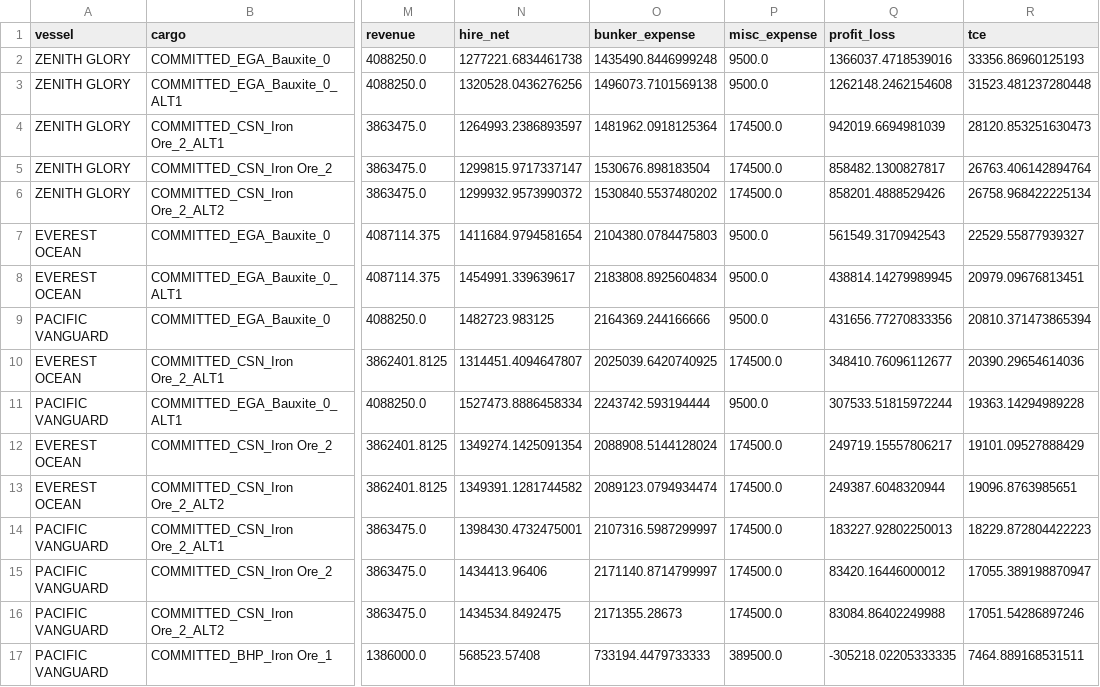
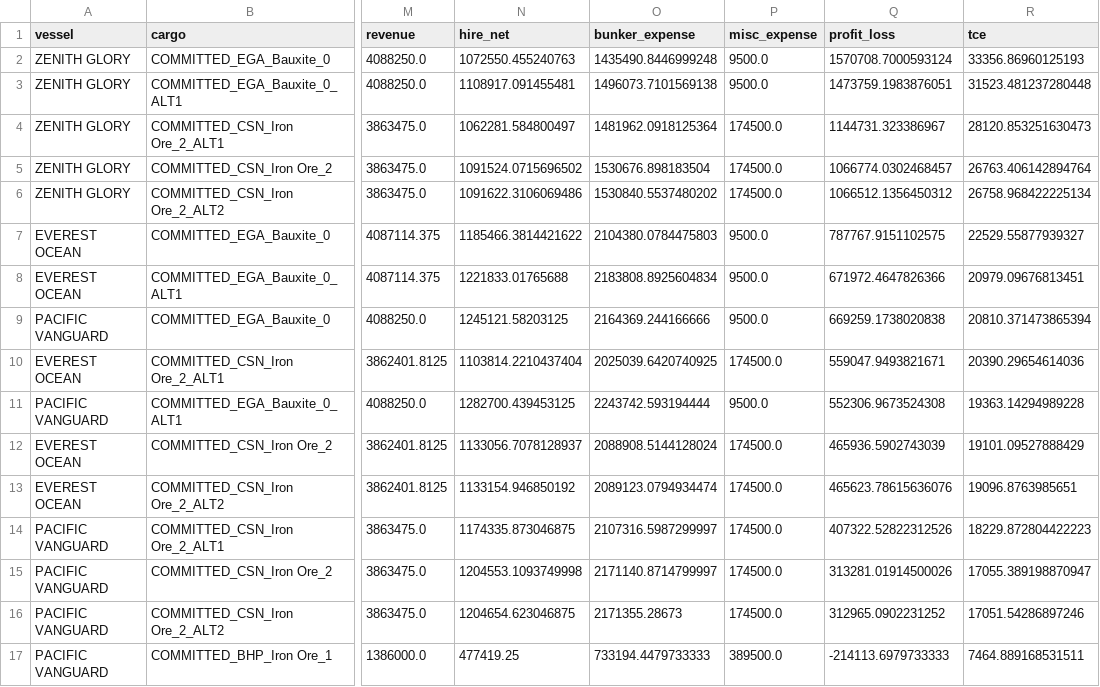
Before and after one commit to lionelowen/cargill_datathon_freight_calculator_chatbot, a CSV file: outputs/marketvs_committed.csv, drawn as a sheet; only a part is shown, gaps mark what is left out; the diff names each change by its address in the sheet, - before the commit and + after, or states it on an @@ line.

```diff
--- a/outputs/marketvs_committed.csv
+++ b/outputs/marketvs_committed.csv
-N2 (hire_net): 1277221.6834461738
+N2 (hire_net): 1072550.455240763
-Q2 (profit_loss): 1366037.4718539016
+Q2 (profit_loss): 1570708.7000593124
-N3 (hire_net): 1320528.0436276256
+N3 (hire_net): 1108917.091455481
-Q3 (profit_loss): 1262148.2462154608
+Q3 (profit_loss): 1473759.1983876051
-N4 (hire_net): 1264993.2386893597
+N4 (hire_net): 1062281.584800497
-Q4 (profit_loss): 942019.6694981039
+Q4 (profit_loss): 1144731.323386967
-N5 (hire_net): 1299815.9717337147
+N5 (hire_net): 1091524.0715696502
-Q5 (profit_loss): 858482.1300827817
+Q5 (profit_loss): 1066774.0302468457
-N6 (hire_net): 1299932.9573990372
+N6 (hire_net): 1091622.3106069486
-Q6 (profit_loss): 858201.4888529426
+Q6 (profit_loss): 1066512.1356450312
-N7 (hire_net): 1411684.9794581654
+N7 (hire_net): 1185466.3814421622
-Q7 (profit_loss): 561549.3170942543
+Q7 (profit_loss): 787767.9151102575
-N8 (hire_net): 1454991.339639617
+N8 (hire_net): 1221833.01765688
-Q8 (profit_loss): 438814.14279989945
+Q8 (profit_loss): 671972.4647826366
-N9 (hire_net): 1482723.983125
+N9 (hire_net): 1245121.58203125
-Q9 (profit_loss): 431656.77270833356
+Q9 (profit_loss): 669259.1738020838
-N10 (hire_net): 1314451.4094647807
+N10 (hire_net): 1103814.2210437404
-Q10 (profit_loss): 348410.76096112677
+Q10 (profit_loss): 559047.9493821671
-N11 (hire_net): 1527473.8886458334
+N11 (hire_net): 1282700.439453125
-Q11 (profit_loss): 307533.51815972244
+Q11 (profit_loss): 552306.9673524308
-N12 (hire_net): 1349274.1425091354
+N12 (hire_net): 1133056.7078128937
-Q12 (profit_loss): 249719.15557806217
+Q12 (profit_loss): 465936.5902743039
-N13 (hire_net): 1349391.1281744582
+N13 (hire_net): 1133154.946850192
-Q13 (profit_loss): 249387.6048320944
+Q13 (profit_loss): 465623.78615636076
-N14 (hire_net): 1398430.4732475001
+N14 (hire_net): 1174335.873046875
-Q14 (profit_loss): 183227.92802250013
+Q14 (profit_loss): 407322.52822312526
-N15 (hire_net): 1434413.96406
+N15 (hire_net): 1204553.1093749998
-Q15 (profit_loss): 83420.16446000012
+Q15 (profit_loss): 313281.01914500026
-N16 (hire_net): 1434534.8492475
+N16 (hire_net): 1204654.623046875
-Q16 (profit_loss): 83084.86402249988
+Q16 (profit_loss): 312965.0902231252
-N17 (hire_net): 568523.57408
+N17 (hire_net): 477419.25
-Q17 (profit_loss): -305218.02205333335
+Q17 (profit_loss): -214113.6979733333
```
Also changed, not shown: outputs/cargill_vs_marketcargo.csv, outputs/optimal_assignments.csv, 2 other files.
